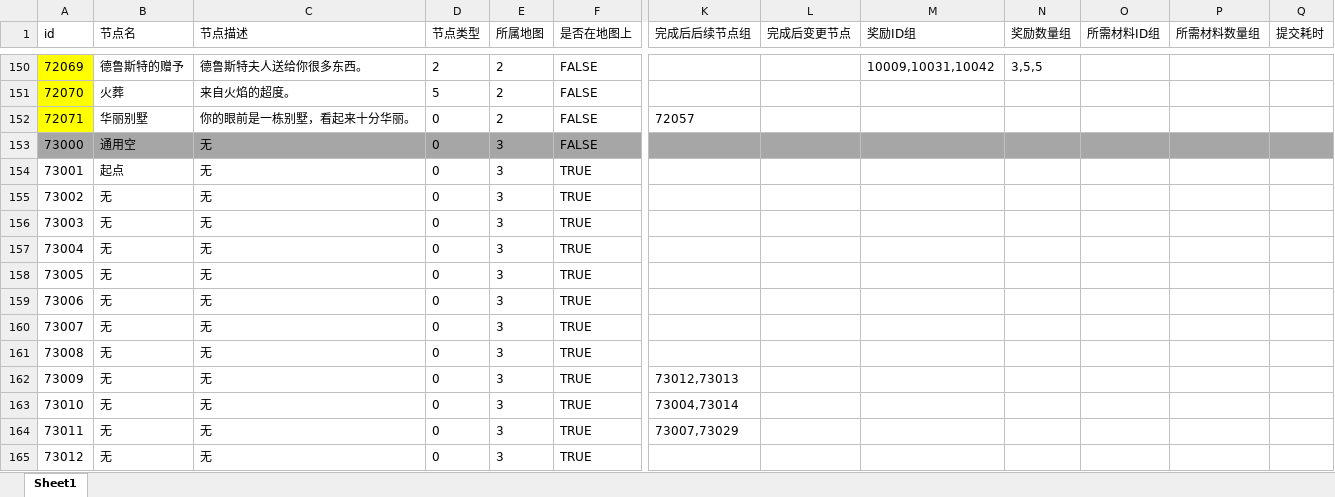
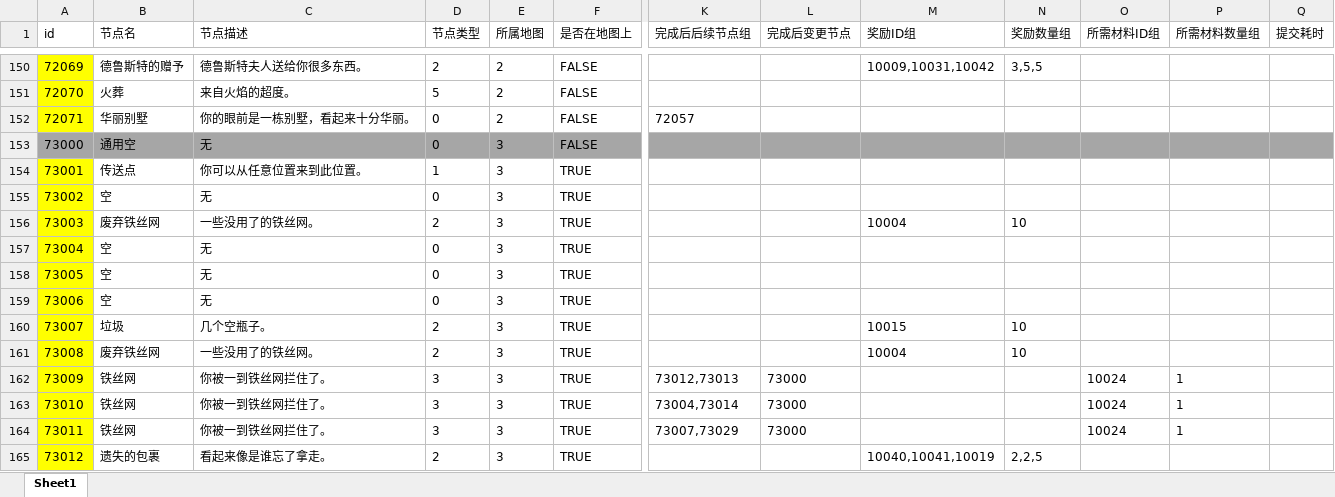
Before and after one commit to mook-wenyu/BOOOMJAM25-4, an Excel workbook: Configs/ExploreNode.xlsx, sheet Sheet1, drawn as a sheet; only a part is shown, gaps mark what is left out; values as stored, in another font and other column widths than the file's, no borders; the diff covers the shown part only; the diff names each change by its address in the sheet, - before the commit and + after, or states it on an @@ line.

```diff
--- a/Configs/ExploreNode.xlsx (sheet Sheet1)
+++ b/Configs/ExploreNode.xlsx (sheet Sheet1)
-A154:A165 fill: none
+A154:A165 fill: #FFFF00
-B154 (节点名): 起点
+B154 (节点名): 传送点
-C154 (节点描述): 无
+C154 (节点描述): 你可以从任意位置来到此位置。
-D154 (节点类型): 0
+D154 (节点类型): 1
-B155 (节点名): 无
+B155 (节点名): 空
-B156 (节点名): 无
+B156 (节点名): 废弃铁丝网
-C156 (节点描述): 无
+C156 (节点描述): 一些没用了的铁丝网。
-D156 (节点类型): 0
+D156 (节点类型): 2
-M156 (奖励ID组): (empty)
+M156 (奖励ID组): 10004
-N156 (奖励数量组): (empty)
+N156 (奖励数量组): 10
-B157:B159 (节点名): 无
+B157:B159 (节点名): 空
-B160 (节点名): 无
+B160 (节点名): 垃圾
-C160 (节点描述): 无
+C160 (节点描述): 几个空瓶子。
-D160:D161 (节点类型): 0
+D160:D161 (节点类型): 2
-M160 (奖励ID组): (empty)
+M160 (奖励ID组): 10015
-N160:N161 (奖励数量组): (empty)
+N160:N161 (奖励数量组): 10
-B161 (节点名): 无
+B161 (节点名): 废弃铁丝网
-C161 (节点描述): 无
+C161 (节点描述): 一些没用了的铁丝网。
-M161 (奖励ID组): (empty)
+M161 (奖励ID组): 10004
-B162:B164 (节点名): 无
+B162:B164 (节点名): 铁丝网
-C162:C164 (节点描述): 无
+C162:C164 (节点描述): 你被一到铁丝网拦住了。
-D162:D164 (节点类型): 0
+D162:D164 (节点类型): 3
-L162:L164 (完成后变更节点): (empty)
+L162:L164 (完成后变更节点): 73000
-O162:O164 (所需材料ID组): (empty)
+O162:O164 (所需材料ID组): 10024
-P162:P164 (所需材料数量组): (empty)
+P162:P164 (所需材料数量组): 1
-B165 (节点名): 无
+B165 (节点名): 遗失的包裹
-C165 (节点描述): 无
+C165 (节点描述): 看起来像是谁忘了拿走。
-D165 (节点类型): 0
+D165 (节点类型): 2
-M165 (奖励ID组): (empty)
+M165 (奖励ID组): 10040,10041,10019
-N165 (奖励数量组): (empty)
+N165 (奖励数量组): 2,2,5
```
Also changed, not shown: 13 added rows, 3 removed rows, 112 edited cells and cell formats elsewhere in this sheet, Configs/Buff.xlsx, Configs/Item.xlsx, 6 other files.
